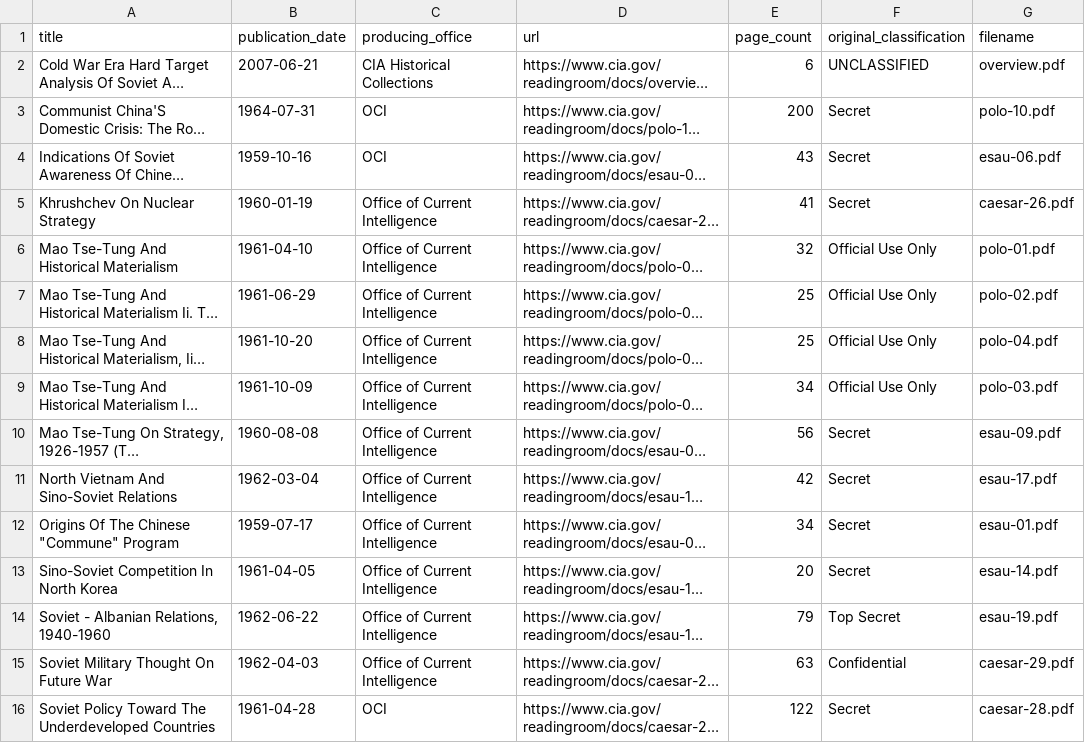
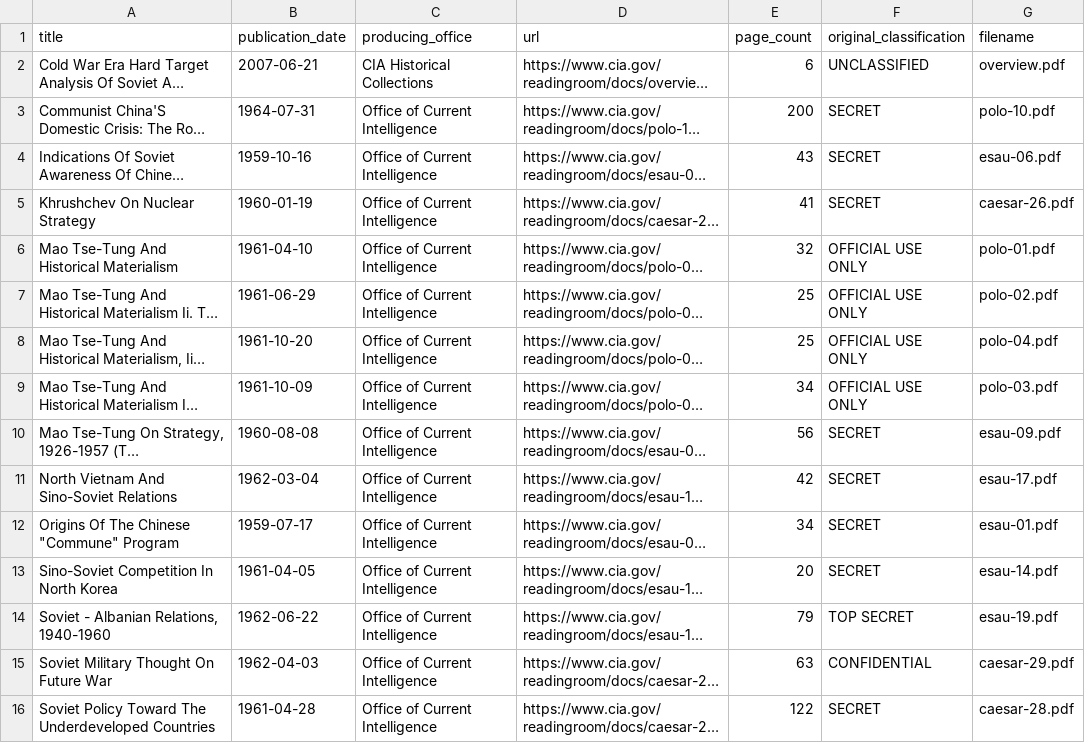
Before and after one commit to MPY-01/Caesar-Polo-Esau, a CSV file: catalog/catalog.csv, drawn as a sheet; only a part is shown; long unchanged cells end in …; the diff covers the shown part only; the diff names each change by its address in the sheet, - before the commit and + after, or states it on an @@ line.

```diff
--- a/catalog/catalog.csv
+++ b/catalog/catalog.csv
-C3:C4 (producing_office): OCI
+C3:C4 (producing_office): Office of Current Intelligence
-F3:F5 (original_classification): Secret
+F3:F5 (original_classification): SECRET
-F6:F9 (original_classification): Official Use Only
+F6:F9 (original_classification): OFFICIAL USE ONLY
-F10:F13 (original_classification): Secret
+F10:F13 (original_classification): SECRET
-F14 (original_classification): Top Secret
+F14 (original_classification): TOP SECRET
-F15 (original_classification): Confidential
+F15 (original_classification): CONFIDENTIAL
-C16 (producing_office): OCI
+C16 (producing_office): Office of Current Intelligence
-F16 (original_classification): Secret
+F16 (original_classification): SECRET
```
Also changed, not shown: 179 edited cells elsewhere in this file, 7 other files.
